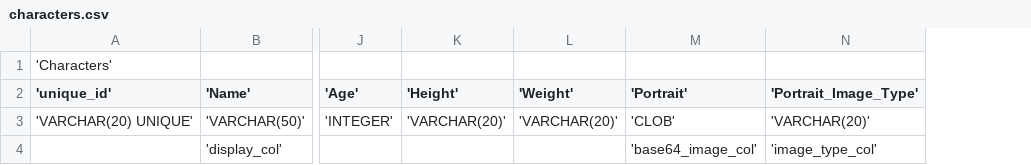
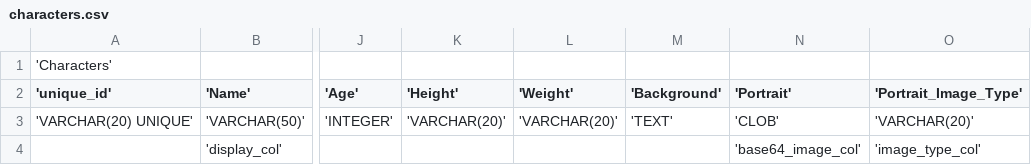
Before and after one commit to lowhrtz/PyGM, a CSV file: systems/OSRIC/CSVs/characters.csv, drawn as a sheet; only a part is shown, gaps mark what is left out; the diff names each change by its address in the sheet, - before the commit and + after, or states it on an @@ line.

```diff
--- a/systems/OSRIC/CSVs/characters.csv
+++ b/systems/OSRIC/CSVs/characters.csv
+column M ('Background'), row 3: 'TEXT'
```
Also changed, not shown: 4 other files.
